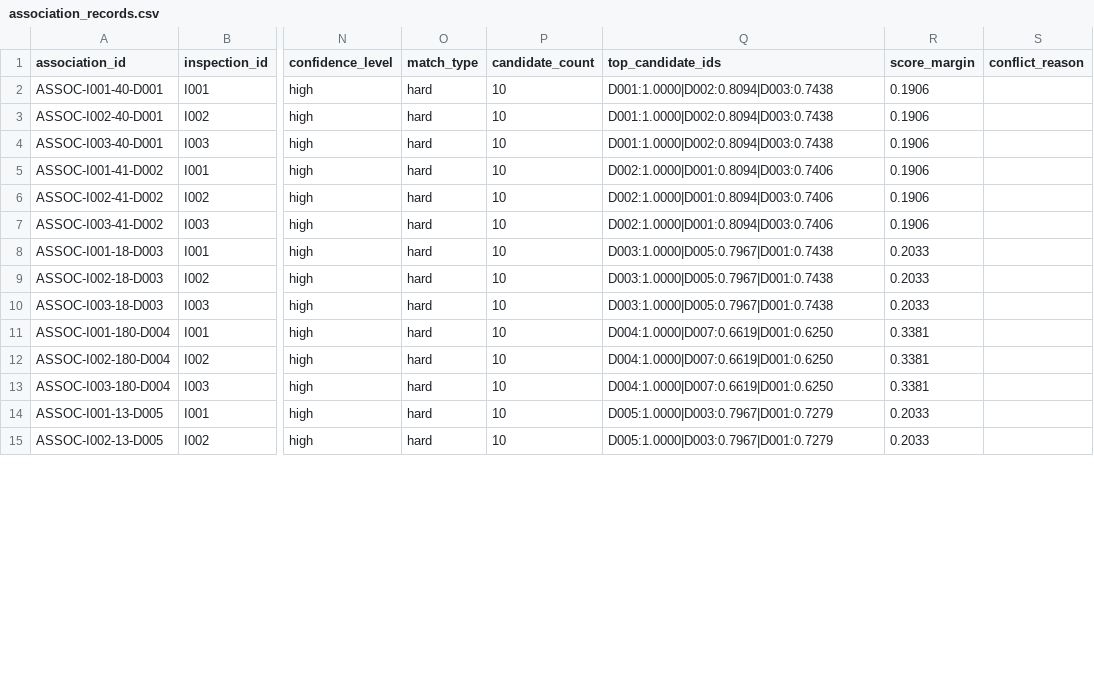
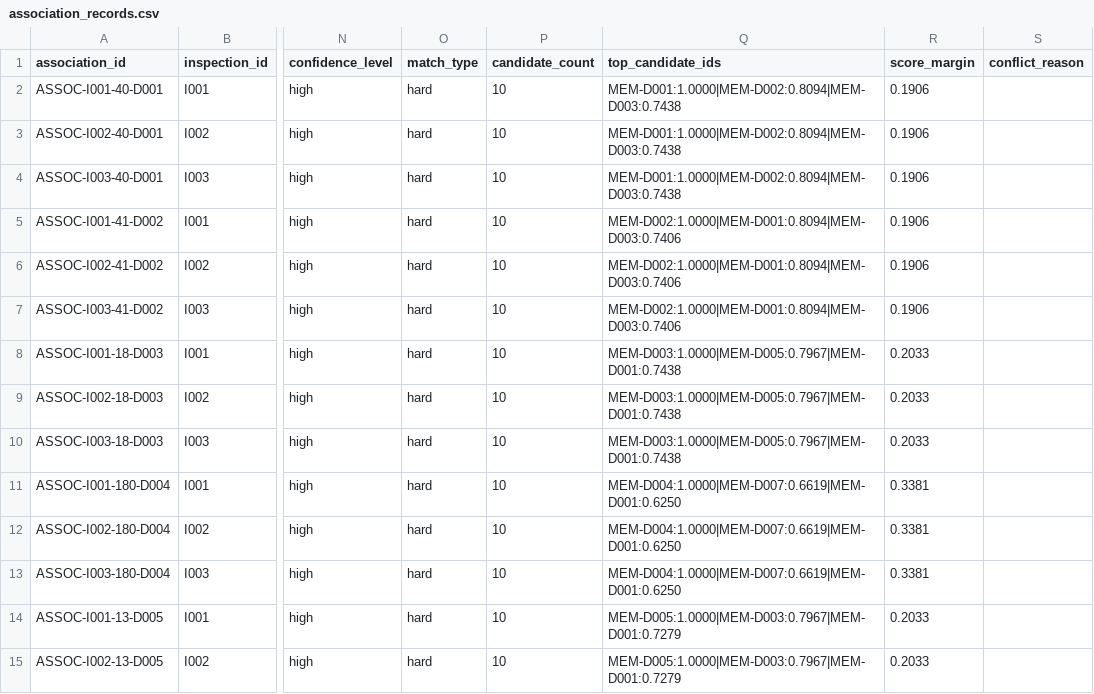
Before and after one commit to Aurora-778/TunnelDefectSeg, a CSV file: data/simulated/association_records.csv, drawn as a sheet; only a part is shown, gaps mark what is left out; the diff covers the shown part only; the diff names each change by its address in the sheet, - before the commit and + after, or states it on an @@ line.

Commit message:
fix: harden progressive association artifacts

```diff
--- a/data/simulated/association_records.csv
+++ b/data/simulated/association_records.csv
-Q2:Q4 (top_candidate_ids): D001:1.0000|D002:0.8094|D003:0.7438
+Q2:Q4 (top_candidate_ids): MEM-D001:1.0000|MEM-D002:0.8094|MEM-D003:0.7438
-Q5:Q7 (top_candidate_ids): D002:1.0000|D001:0.8094|D003:0.7406
+Q5:Q7 (top_candidate_ids): MEM-D002:1.0000|MEM-D001:0.8094|MEM-D003:0.7406
-Q8:Q10 (top_candidate_ids): D003:1.0000|D005:0.7967|D001:0.7438
+Q8:Q10 (top_candidate_ids): MEM-D003:1.0000|MEM-D005:0.7967|MEM-D001:0.7438
-Q11:Q13 (top_candidate_ids): D004:1.0000|D007:0.6619|D001:0.6250
+Q11:Q13 (top_candidate_ids): MEM-D004:1.0000|MEM-D007:0.6619|MEM-D001:0.6250
-Q14:Q15 (top_candidate_ids): D005:1.0000|D003:0.7967|D001:0.7279
+Q14:Q15 (top_candidate_ids): MEM-D005:1.0000|MEM-D003:0.7967|MEM-D001:0.7279
```
Also changed, not shown: 16 edited cells elsewhere in this file, data/simulated/disease_association_records.csv, data/simulated/progressive/round_001/association_records.csv, 14 other files.
